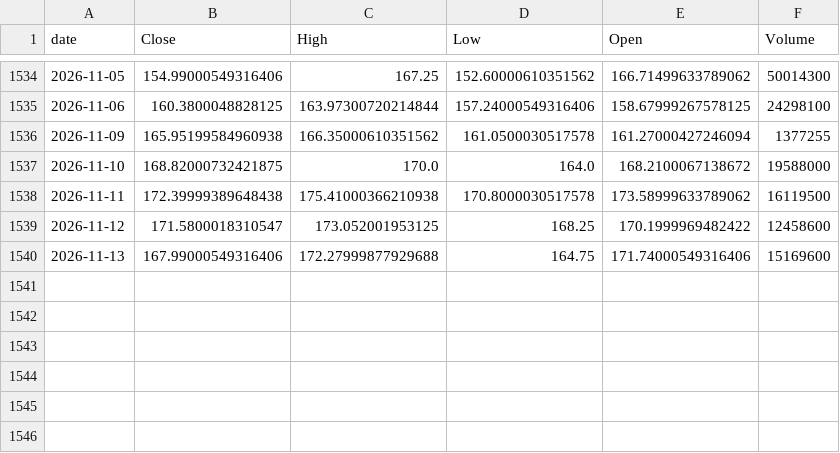
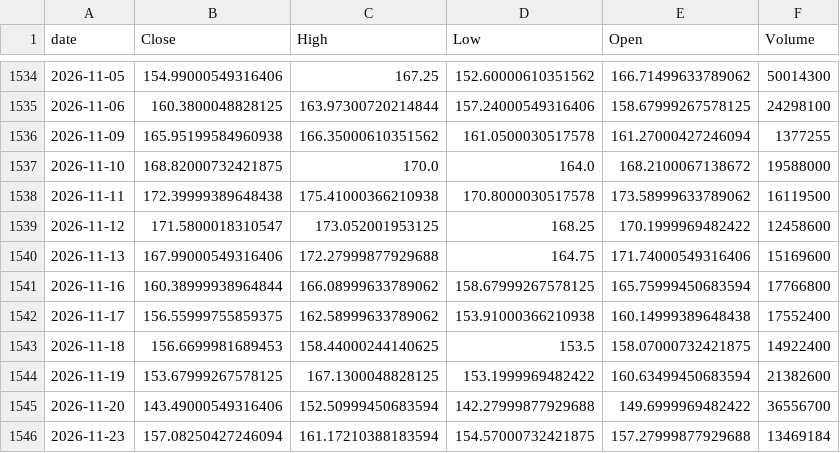
Before and after one commit to TimurKambarov/MSFT_Forecaster, a CSV file: dashboard/data/raw/PLTR.csv, drawn as a sheet; only a part is shown, gaps mark what is left out; the diff names each change by its address in the sheet, - before the commit and + after, or states it on an @@ line.

```diff
--- a/dashboard/data/raw/PLTR.csv
+++ b/dashboard/data/raw/PLTR.csv
+row 1541: 2026-11-16 | 160.38999938964844 | 166.08999633789062 | 158.67999267578125 | 165.75999450683594 | 17766800
+row 1542: 2026-11-17 | 156.55999755859375 | 162.58999633789062 | 153.91000366210938 | 160.14999389648438 | 17552400
+row 1543: 2026-11-18 | 156.6699981689453 | 158.44000244140625 | 153.5 | 158.07000732421875 | 14922400
+row 1544: 2026-11-19 | 153.67999267578125 | 167.1300048828125 | 153.1999969482422 | 160.63499450683594 | 21382600
+row 1545: 2026-11-20 | 143.49000549316406 | 152.50999450683594 | 142.27999877929688 | 149.6999969482422 | 36556700
+row 1546: 2026-11-23 | 157.08250427246094 | 161.17210388183594 | 154.57000732421875 | 157.27999877929688 | 13469184
```
Also changed, not shown: dashboard/data/raw/AMZN.csv, dashboard/data/raw/ASML.csv, 6 other files.
